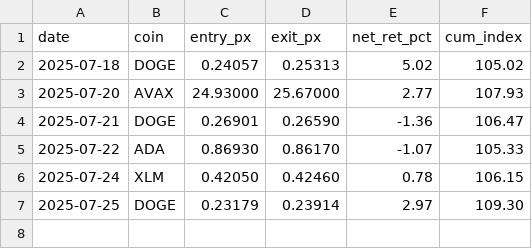
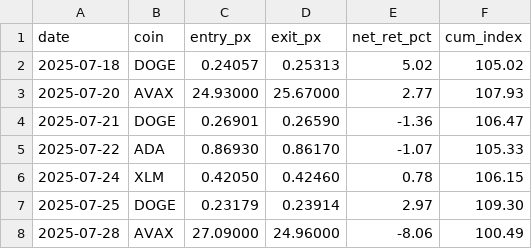
Before and after one commit to alt24club/proof, a CSV file: equity_daily/equity_daily.csv, drawn as a sheet.

```diff
--- a/equity_daily/equity_daily.csv
+++ b/equity_daily/equity_daily.csv
@@ -7 +7,2 @@ date,coin,entry_px,exit_px,net_ret_pct,cum_index
 2025-07-25,DOGE,0.23179,0.23914,2.97,109.30
+2025-07-28,AVAX,27.09000,24.96000,-8.06,100.49
```
Also changed, not shown: 2 other files.
